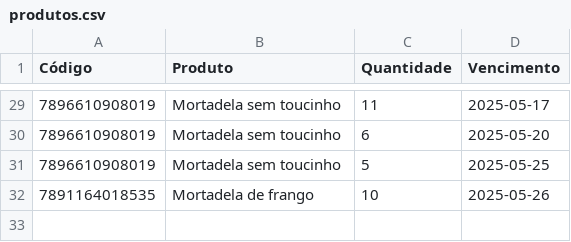
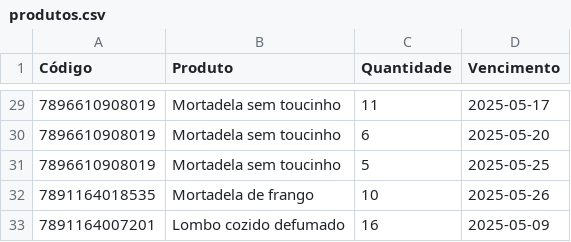
Before and after one commit to andrei-lima/produtos-dados, a CSV file: produtos.csv, drawn as a sheet; only a part is shown, gaps mark what is left out; the diff names each change by its address in the sheet, - before the commit and + after, or states it on an @@ line.

Commit message:
Atualizando produtos

```diff
--- a/produtos.csv
+++ b/produtos.csv
+row 33: 7891164007201 | Lombo cozido defumado | 16 | 2025-05-09
```
